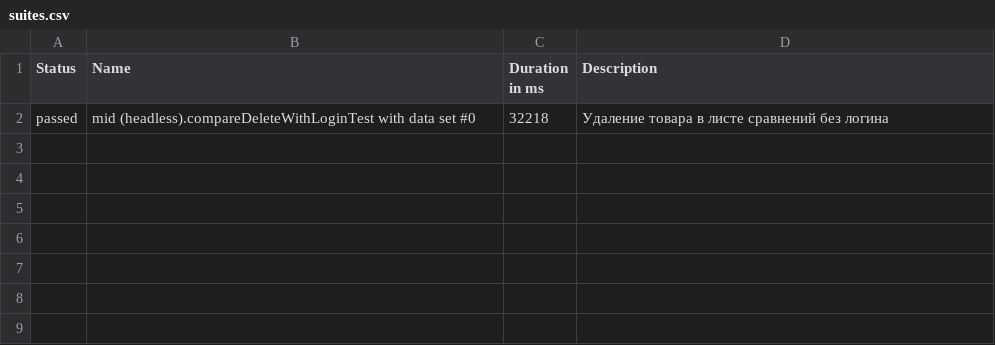
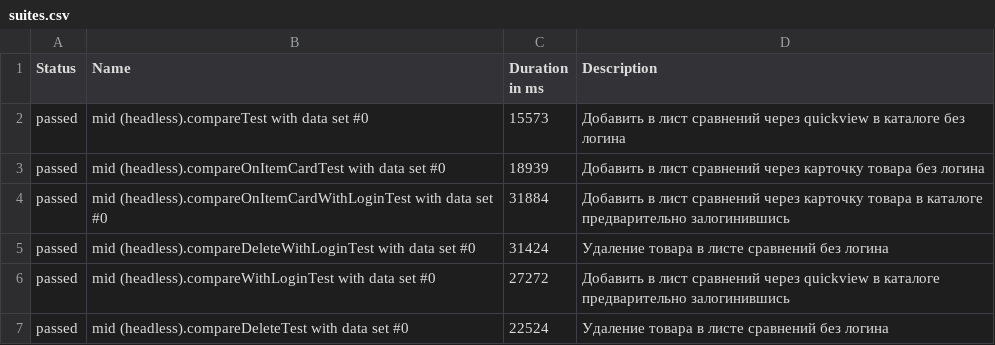
Before and after one commit to johndoetestexample2018/johndoetestexample2018.github.io, a CSV file: data/suites.csv, drawn as a sheet.

```diff
--- a/data/suites.csv
+++ b/data/suites.csv
@@ -1,2 +1,7 @@
 "Status","Name","Duration in ms","Description"
-"passed","mid (headless).compareDeleteWithLoginTest with data set #0","32218","Удаление товара в листе сравнений  без логина"
+"passed","mid (headless).compareTest with data set #0","15573","Добавить в лист сравнений через quickview в каталоге без логина"
+"passed","mid (headless).compareOnItemCardTest with data set #0","18939","Добавить в лист сравнений через карточку товара  без логина"
+"passed","mid (headless).compareOnItemCardWithLoginTest with data set #0","31884","Добавить в лист сравнений через карточку товара в каталоге предварительно залогинившись"
+"passed","mid (headless).compareDeleteWithLoginTest with data set #0","31424","Удаление товара в листе сравнений  без логина"
+"passed","mid (headless).compareWithLoginTest with data set #0","27272","Добавить в лист сравнений через quickview в каталоге предварительно залогинившись"
+"passed","mid (headless).compareDeleteTest with data set #0","22524","Удаление товара в листе сравнений  без логина"
```
Also changed, not shown: 26 other files.
